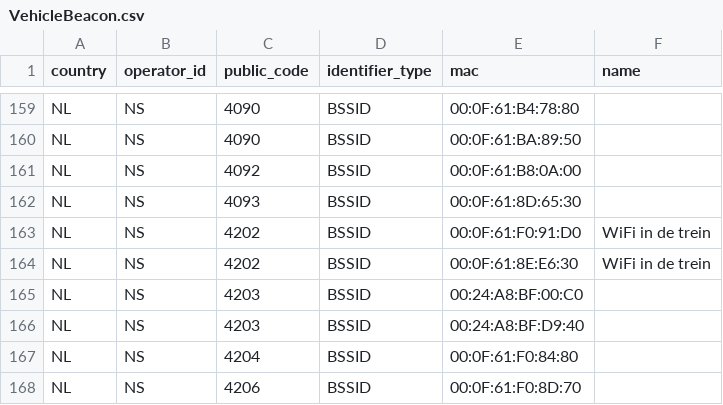
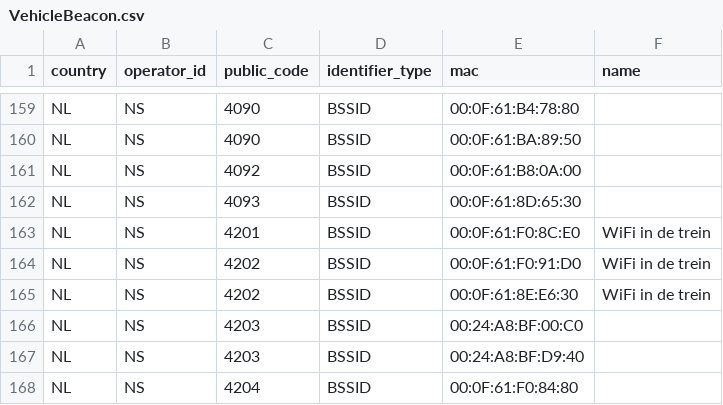
Before and after one commit to StichtingOpenGeo/VehicleBeacon, a CSV file: VehicleBeacon.csv, drawn as a sheet; only a part is shown, gaps mark what is left out; the shorter side is filled out with more unchanged rows.

Commit message:
NS:4201

```diff
--- a/VehicleBeacon.csv
+++ b/VehicleBeacon.csv
@@ -162,2 +162,3 @@ NL,NS,4092,BSSID,00:0F:61:B8:0A:00,
 NL,NS,4093,BSSID,00:0F:61:8D:65:30,
+NL,NS,4201,BSSID,00:0F:61:F0:8C:E0,WiFi in de trein
 NL,NS,4202,BSSID,00:0F:61:F0:91:D0,WiFi in de trein
```
